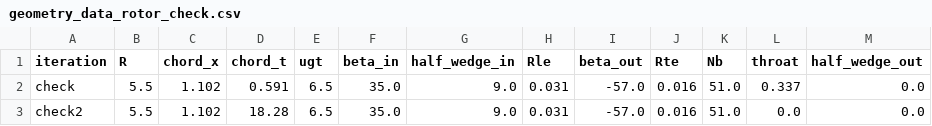
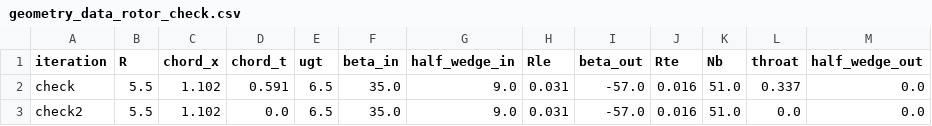
Before and after one commit to plewciozaur34/praca_inzynierska, a CSV file: data/csv/geometry_data_rotor_check.csv, drawn as a sheet.

```diff
--- a/data/csv/geometry_data_rotor_check.csv
+++ b/data/csv/geometry_data_rotor_check.csv
@@ -2,2 +2,2 @@ iteration,R,chord_x,chord_t,ugt,beta_in,half_wedge_in,Rle,beta_out,Rte,Nb,throat
 check,5.5,1.102,0.591,6.5,35.0,9.0,0.031,-57.0,0.016,51.0,0.337,0.0
-check2,5.5,1.102,18.28,6.5,35.0,9.0,0.031,-57.0,0.016,51.0,0.0,0.0
+check2,5.5,1.102,0.0,6.5,35.0,9.0,0.031,-57.0,0.016,51.0,0.0,0.0
```
Also changed, not shown: data/csv/geometry_dep_params.csv, 2 other files.
